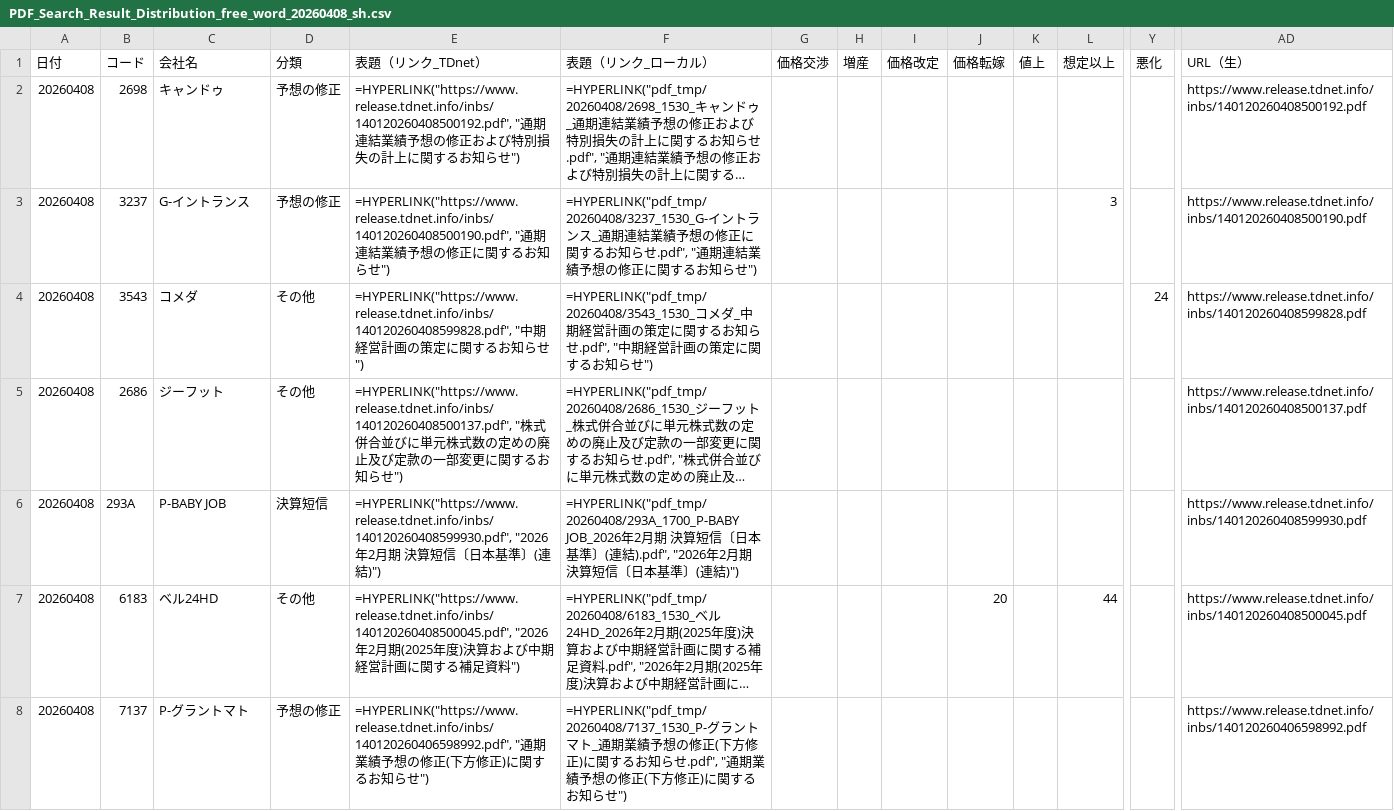
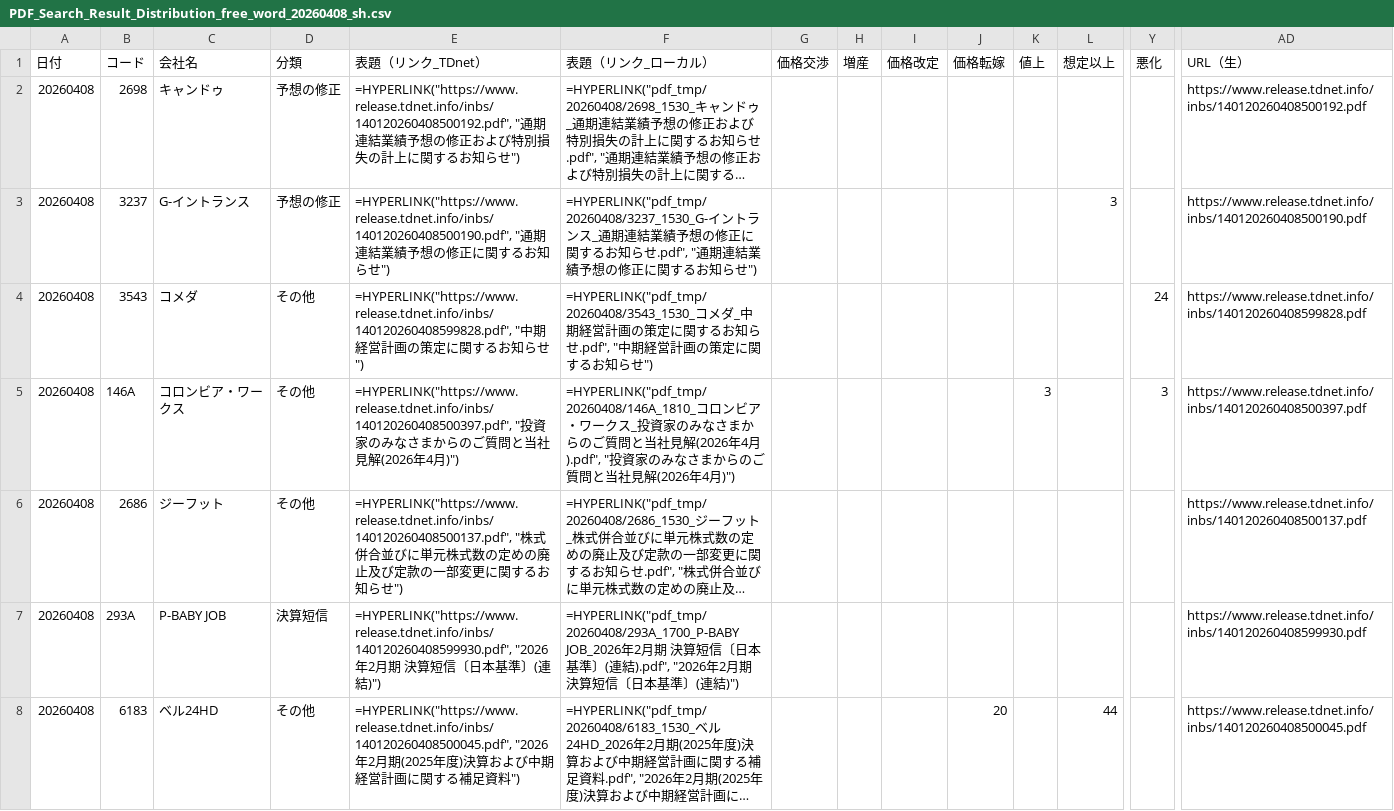
Before and after one commit to onokazu777/tdnet-viewer, a CSV file: data/search/PDF_Search_Result_Distribution_free_word_20260408_sh.csv, drawn as a sheet; only a part is shown, gaps mark what is left out; the shorter side is filled out with more unchanged rows; long unchanged cells end in …; rows hold the shown columns only; the diff names each change by its address in the sheet, - before the commit and + after, or states it on an @@ line.

```diff
--- a/data/search/PDF_Search_Result_Distribution_free_word_20260408_sh.csv
+++ b/data/search/PDF_Search_Result_Distribution_free_word_20260408_sh.csv
+row 5: 20260408 | 146A | コロンビア・ワークス | その他 | =HYPERLINK("https://www.release.tdnet.info/inbs/140120260408500397.pdf", "投資家のみなさまからのご質問と当社見解(2026年4月)") | =HYPERLINK("pdf_tmp/20260408/146A_1810_コロンビア・ワークス_投資家のみなさまからのご質問と当社見解(2026年4月).pdf", "投資家のみなさまからのご質問と当社見解(2026年4月)") |  |  |  |  | 3 |  | 3 | https://www.release.tdnet.info/inbs/140120260408500397.pdf
```
Also changed, not shown: data/search/Analysis_Hits_free_word_20260408.csv, 2 other files.
